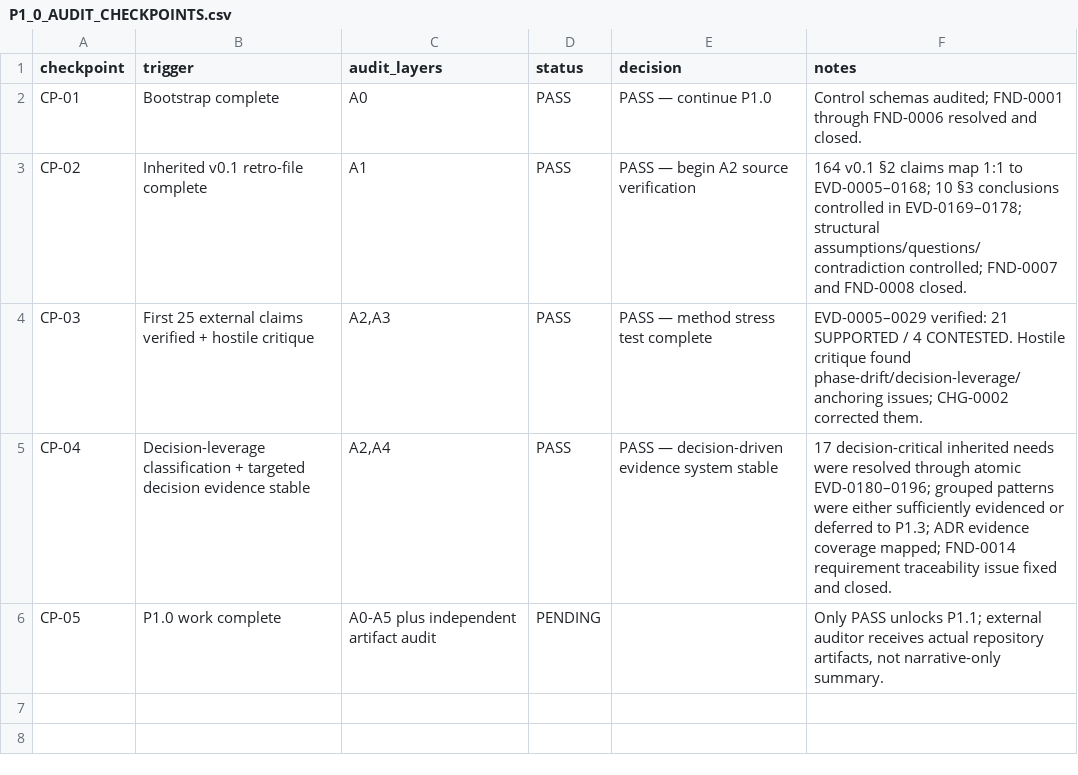
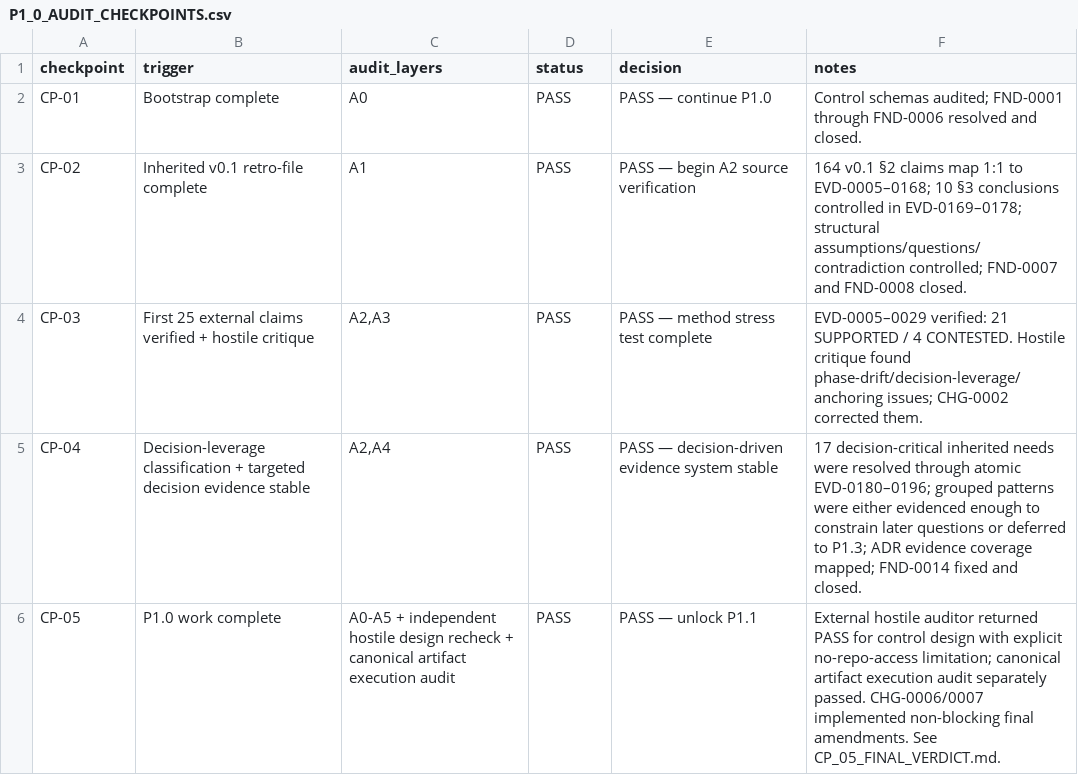
Before and after one commit to hanitaki93-create/construction-procurement-os, a CSV file: 04_phases/phase_1/P1.0_research_control/audits/P1_0_AUDIT_CHECKPOINTS.csv, drawn as a sheet.

Commit message:
Pass CP-05 and unlock P1.1

```diff
--- a/04_phases/phase_1/P1.0_research_control/audits/P1_0_AUDIT_CHECKPOINTS.csv
+++ b/04_phases/phase_1/P1.0_research_control/audits/P1_0_AUDIT_CHECKPOINTS.csv
@@ -4,3 +4,3 @@ CP-02,Inherited v0.1 retro-file complete,A1,PASS,PASS — begin A2 source verifi
 CP-03,First 25 external claims verified + hostile critique,"A2,A3",PASS,PASS — method stress test complete,"EVD-0005–0029 verified: 21 SUPPORTED / 4 CONTESTED. Hostile critique found phase-drift/decision-leverage/anchoring issues; CHG-0002 corrected them."
-CP-04,Decision-leverage classification + targeted decision evidence stable,"A2,A4",PASS,PASS — decision-driven evidence system stable,"17 decision-critical inherited needs were resolved through atomic EVD-0180–0196; grouped patterns were either sufficiently evidenced or deferred to P1.3; ADR evidence coverage mapped; FND-0014 requirement traceability issue fixed and closed."
-CP-05,P1.0 work complete,"A0-A5 plus independent artifact audit",PENDING,,"Only PASS unlocks P1.1; external auditor receives actual repository artifacts, not narrative-only summary."
+CP-04,Decision-leverage classification + targeted decision evidence stable,"A2,A4",PASS,PASS — decision-driven evidence system stable,"17 decision-critical inherited needs were resolved through atomic EVD-0180–0196; grouped patterns were either evidenced enough to constrain later questions or deferred to P1.3; ADR evidence coverage mapped; FND-0014 fixed and closed."
+CP-05,P1.0 work complete,"A0-A5 + independent hostile design recheck + canonical artifact execution audit",PASS,PASS — unlock P1.1,"External hostile auditor returned PASS for control design with explicit no-repo-access limitation; canonical artifact execution audit separately passed. CHG-0006/0007 implemented non-blocking final amendments. See CP_05_FINAL_VERDICT.md."
```
